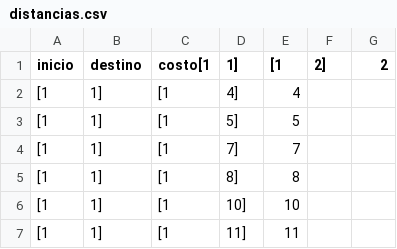
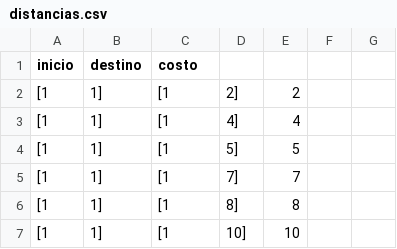
Before and after one commit to MartinTous/IA2, a CSV file: TP1/distancias.csv, drawn as a sheet; only a part is shown; the shorter side is filled out with more unchanged rows.

```diff
--- a/TP1/distancias.csv
+++ b/TP1/distancias.csv
@@ -1,2 +1,3 @@
-inicio,destino,costo[1, 1],[1, 2],2
+inicio,destino,costo
+[1, 1],[1, 2],2
 [1, 1],[1, 4],4
```
